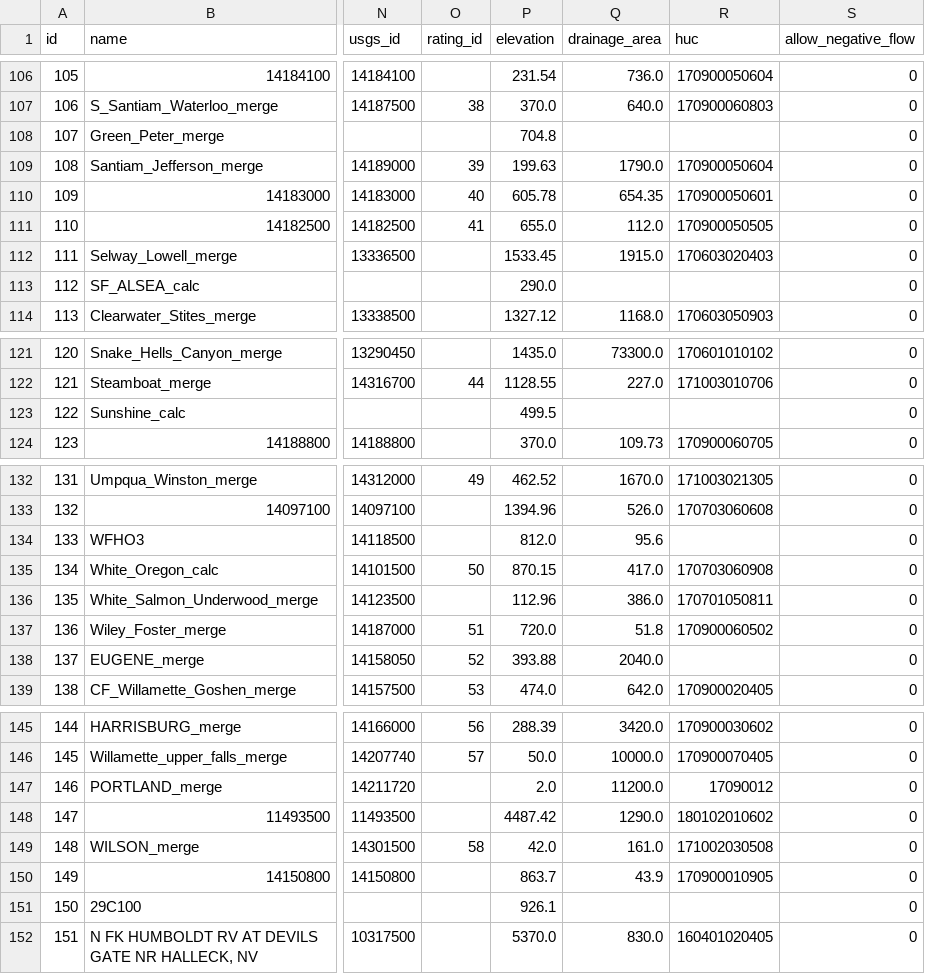
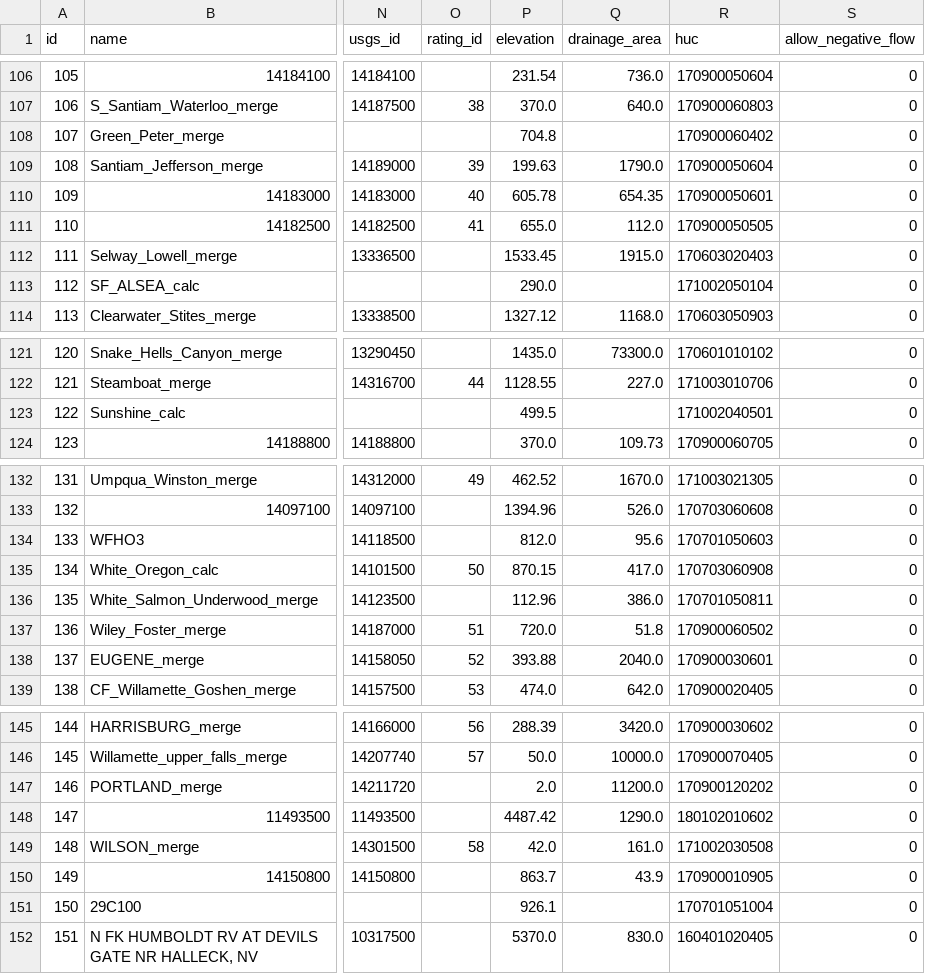
Before and after one commit to mousebrains/kayak_python, a CSV file: data/db/gauge.csv, drawn as a sheet; only a part is shown, gaps mark what is left out; the diff covers the shown part only; the diff names each change by its address in the sheet, - before the commit and + after, or states it on an @@ line.

```diff
--- a/data/db/gauge.csv
+++ b/data/db/gauge.csv
-R108 (huc): (empty)
+R108 (huc): 170900060402
-R113 (huc): (empty)
+R113 (huc): 171002050104
-R123 (huc): (empty)
+R123 (huc): 171002040501
-R134 (huc): (empty)
+R134 (huc): 170701050603
-R138 (huc): (empty)
+R138 (huc): 170900030601
-R147 (huc): 17090012
+R147 (huc): 170900120202
-R151 (huc): (empty)
+R151 (huc): 170701051004
```
Also changed, not shown: 24 edited cells elsewhere in this file, 1 other file.
